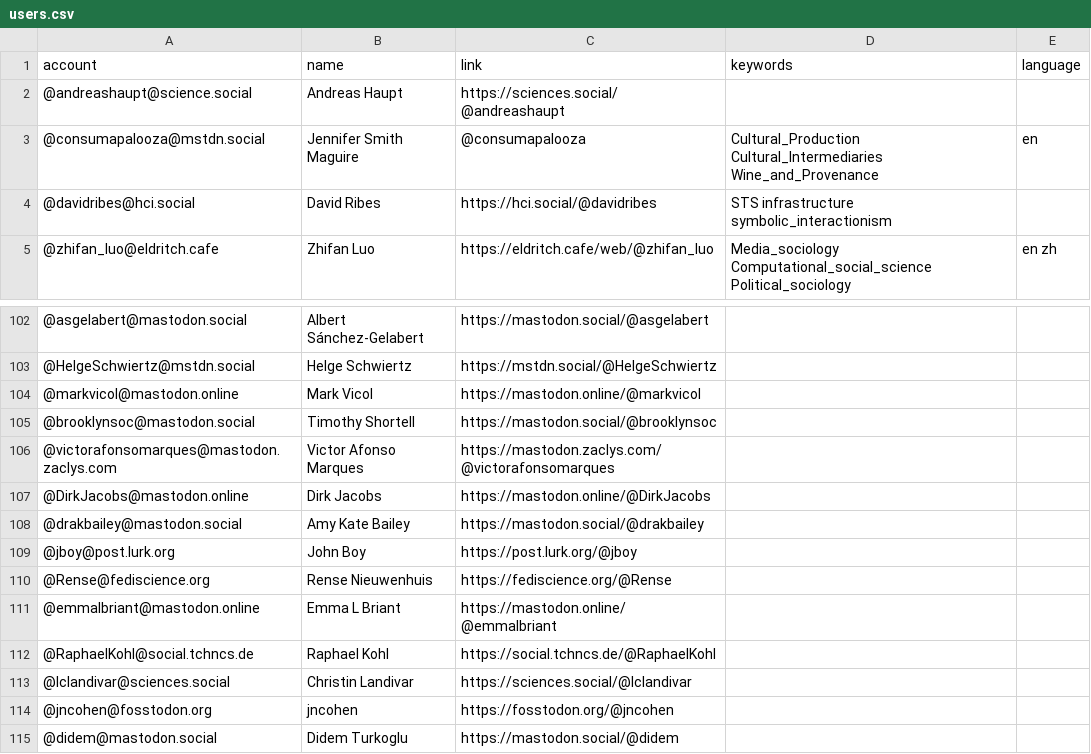
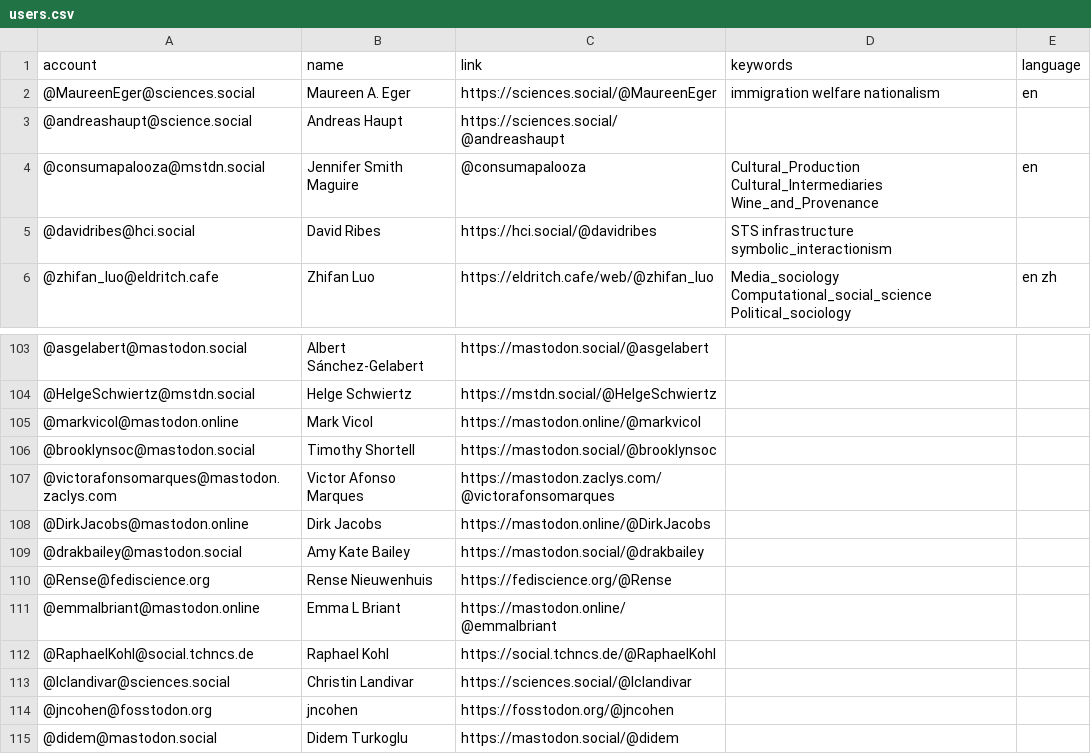
Before and after one commit to trutzig89182/Mastodon-Sociologists, a CSV file: resources/users.csv, drawn as a sheet; only a part is shown, gaps mark what is left out; removed rows and columns are numbered as before the commit, all else as after; the diff names each change by its address in the sheet, - before the commit and + after, or states it on an @@ line.

Commit message:
Update users.csv

```diff
--- a/resources/users.csv
+++ b/resources/users.csv
+row 2: @MaureenEger@sciences.social | Maureen A. Eger | https://sciences.social/@MaureenEger | immigration welfare nationalism | en
-row 109: @jboy@post.lurk.org | John Boy | https://post.lurk.org/@jboy
```
